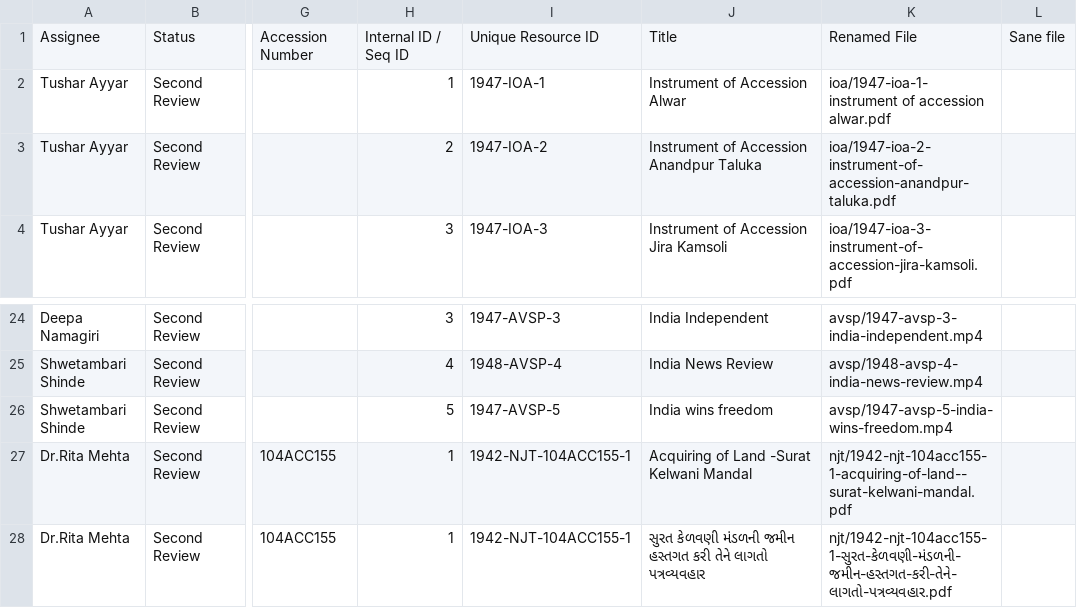
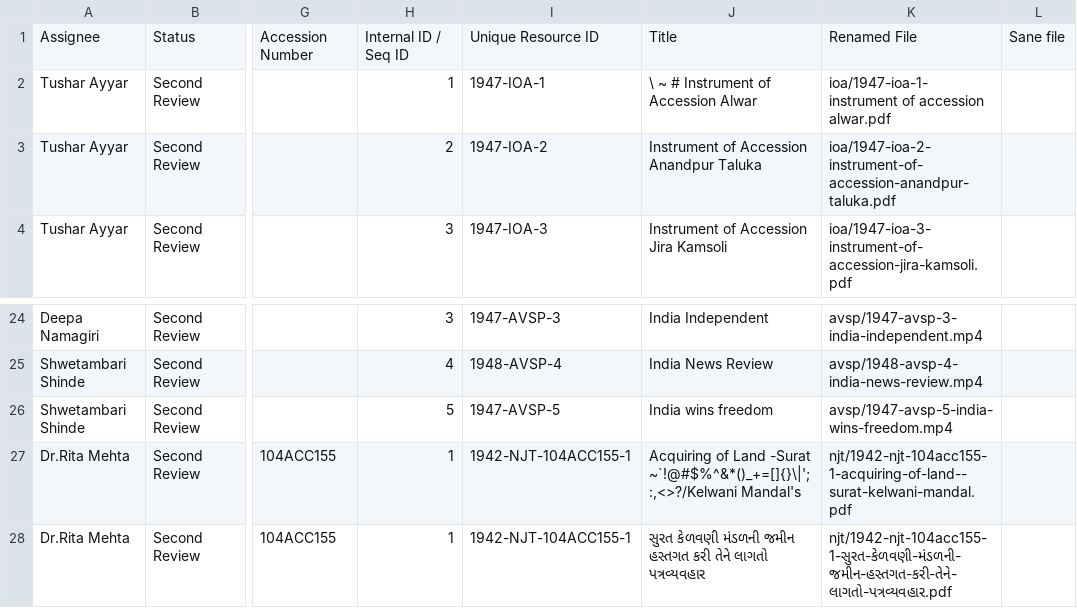
Before and after one commit to IITBombayWeb/svputils, a CSV file: sardar-webtest.csv, drawn as a sheet; only a part is shown, gaps mark what is left out; the diff names each change by its address in the sheet, - before the commit and + after, or states it on an @@ line.

```diff
--- a/sardar-webtest.csv
+++ b/sardar-webtest.csv
-J2: Instrument of Accession Alwar
+J2: \ ~ # Instrument of Accession Alwar
-J27: …Land -Surat Kelwani Mandal
+J27: …Land -Surat ~`!@#$%^&*()_+=[]{}\|';:,<>?/Kelwani Mandal's
```
Also changed, not shown: 1 other file.
